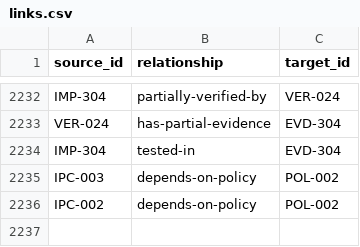
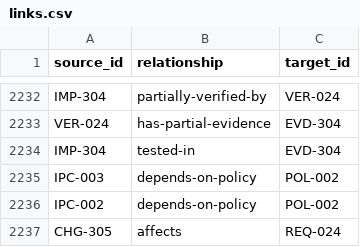
Before and after one commit to Romanof123/JNOX, a CSV file: trace/links.csv, drawn as a sheet; only a part is shown, gaps mark what is left out; the diff names each change by its address in the sheet, - before the commit and + after, or states it on an @@ line.

```diff
--- a/trace/links.csv
+++ b/trace/links.csv
+row 2237: CHG-305 | affects | REQ-024
```
Also changed, not shown: 3 other files.
